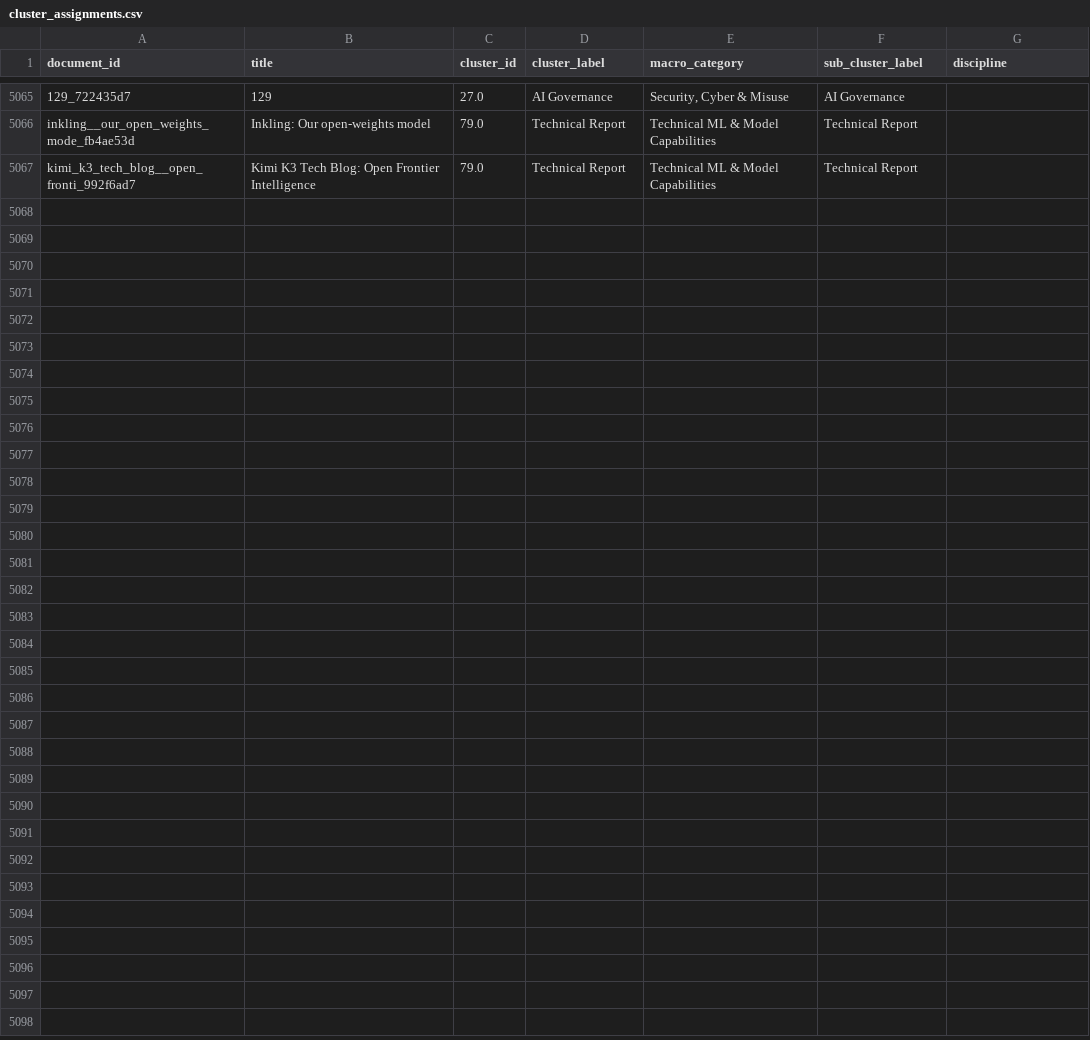
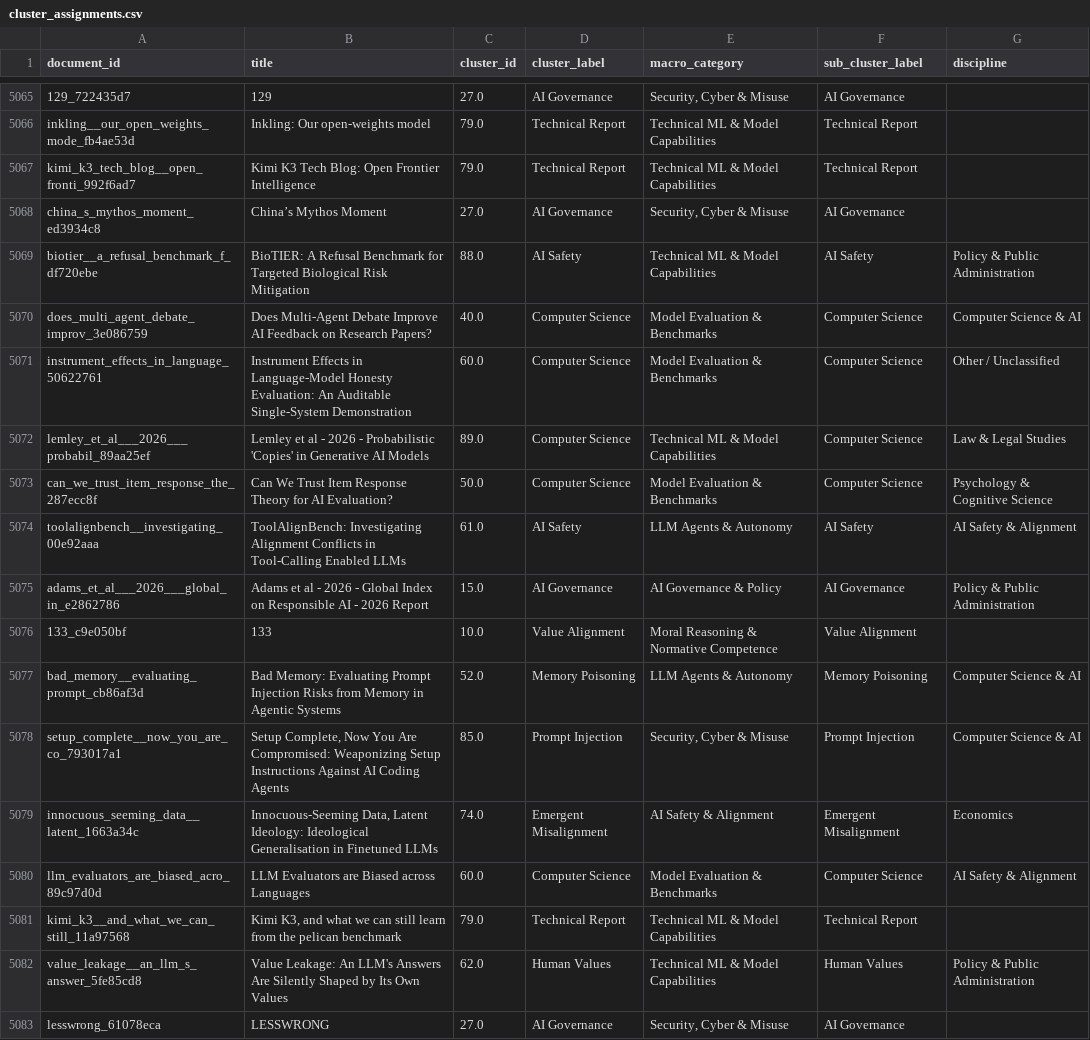
Before and after one commit to mint-philosophy/mintresearch.org, a CSV file: public/paper-map/data/cluster_assignments.csv, drawn as a sheet; only a part is shown, gaps mark what is left out.

Commit message:
Update paper map (2026-07-18 04:05)

```diff
--- a/public/paper-map/data/cluster_assignments.csv
+++ b/public/paper-map/data/cluster_assignments.csv
@@ -5072 +5072,17 @@ inkling__our_open_weights_mode_fb4ae53d,Inkling: Our open-weights model,79.0,Tec
 kimi_k3_tech_blog__open_fronti_992f6ad7,Kimi K3 Tech Blog: Open Frontier Intelligence,79.0,Technical Report,Technical ML & Model Capabilities,Technical Report,
+china_s_mythos_moment_ed3934c8,China’s Mythos Moment,27.0,AI Governance,"Security, Cyber & Misuse",AI Governance,
+biotier__a_refusal_benchmark_f_df720ebe,BioTIER: A Refusal Benchmark for Targeted Biological Risk Mitigation,88.0,AI Safety,Technical ML & Model Capabilities,AI Safety,Policy & Public Administration
+does_multi_agent_debate_improv_3e086759,Does Multi-Agent Debate Improve AI Feedback on Research Papers?,40.0,Computer Science,Model Evaluation & Benchmarks,Computer Science,Computer Science & AI
+instrument_effects_in_language_50622761,Instrument Effects in Language-Model Honesty Evaluation: An Auditable Single-System Demonstration,60.0,Computer Science,Model Evaluation & Benchmarks,Computer Science,Other / Unclassified
+lemley_et_al___2026___probabil_89aa25ef,Lemley et al - 2026 - Probabilistic 'Copies' in Generative AI Models,89.0,Computer Science,Technical ML & Model Capabilities,Computer Science,Law & Legal Studies
+can_we_trust_item_response_the_287ecc8f,Can We Trust Item Response Theory for AI Evaluation?,50.0,Computer Science,Model Evaluation & Benchmarks,Computer Science,Psychology & Cognitive Science
+toolalignbench__investigating_00e92aaa,ToolAlignBench: Investigating Alignment Conflicts in Tool-Calling Enabled LLMs,61.0,AI Safety,LLM Agents & Autonomy,AI Safety,AI Safety & Alignment
+adams_et_al___2026___global_in_e2862786,Adams et al - 2026 - Global Index on Responsible AI - 2026 Report,15.0,AI Governance,AI Governance & Policy,AI Governance,Policy & Public Administration
+133_c9e050bf,133,10.0,Value Alignment,Moral Reasoning & Normative Competence,Value Alignment,
+bad_memory__evaluating_prompt_cb86af3d,Bad Memory: Evaluating Prompt Injection Risks from Memory in Agentic Systems,52.0,Memory Poisoning,LLM Agents & Autonomy,Memory Poisoning,Computer Science & AI
+setup_complete__now_you_are_co_793017a1,"Setup Complete, Now You Are Compromised: Weaponizing Setup Instructions Against AI Coding Agents",85.0,Prompt Injection,"Security, Cyber & Misuse",Prompt Injection,Computer Science & AI
+innocuous_seeming_data__latent_1663a34c,"Innocuous-Seeming Data, Latent Ideology: Ideological Generalisation in Finetuned LLMs",74.0,Emergent Misalignment,AI Safety & Alignment,Emergent Misalignment,Economics
+llm_evaluators_are_biased_acro_89c97d0d,LLM Evaluators are Biased across Languages,60.0,Computer Science,Model Evaluation & Benchmarks,Computer Science,AI Safety & Alignment
+kimi_k3__and_what_we_can_still_11a97568,"Kimi K3, and what we can still learn from the pelican benchmark",79.0,Technical Report,Technical ML & Model Capabilities,Technical Report,
+value_leakage__an_llm_s_answer_5fe85cd8,Value Leakage: An LLM's Answers Are Silently Shaped by Its Own Values,62.0,Human Values,Technical ML & Model Capabilities,Human Values,Policy & Public Administration
+lesswrong_61078eca,LESSWRONG,27.0,AI Governance,"Security, Cyber & Misuse",AI Governance,
```
Also changed, not shown: 11 other files.
